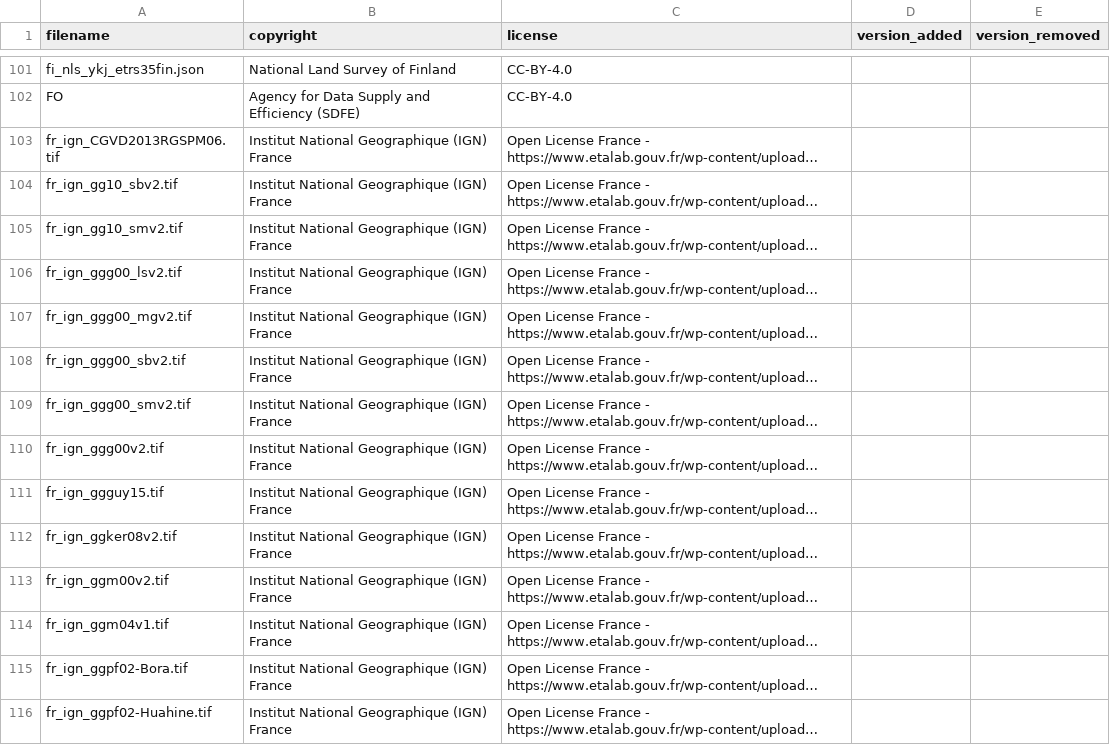
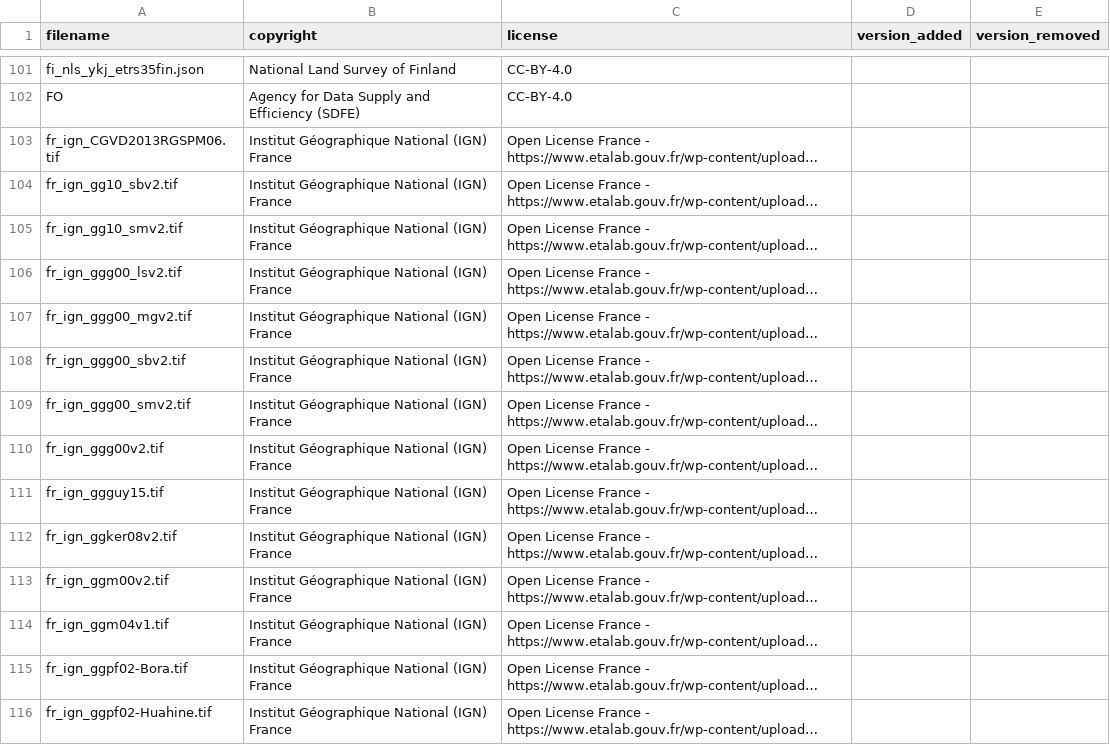
Before and after one commit to OSGeo/PROJ-data, a CSV file: copyright_and_licenses.csv, drawn as a sheet; only a part is shown, gaps mark what is left out; long unchanged cells end in …; the diff covers the shown part only; the diff names each change by its address in the sheet, - before the commit and + after, or states it on an @@ line.

Commit message:
copyright_and_licenses.csv: fix inverted words in IGN France, and add accent to Géogrpahique for IGN Belgium

```diff
--- a/copyright_and_licenses.csv
+++ b/copyright_and_licenses.csv
-B103:B116 (copyright): Institut National Geographique (IGN) France
+B103:B116 (copyright): Institut Géographique National (IGN) France
```
Also changed, not shown: 35 edited cells elsewhere in this file.
